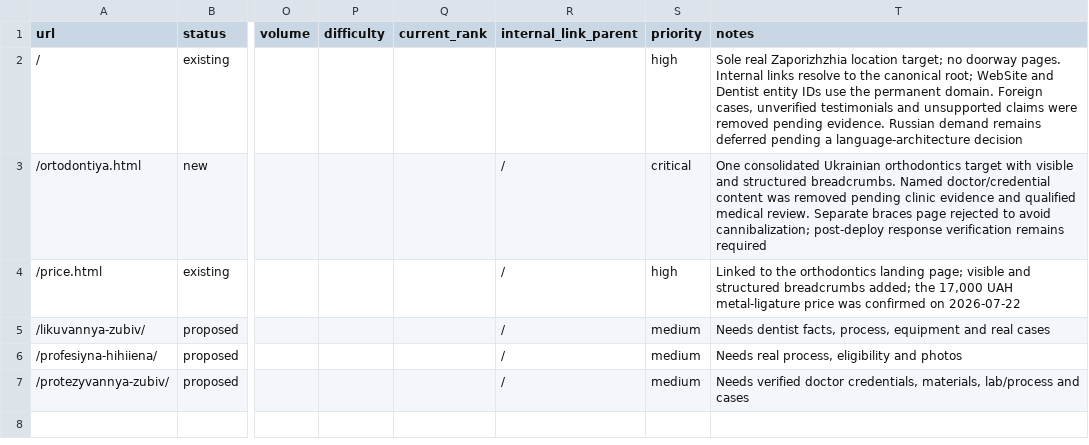
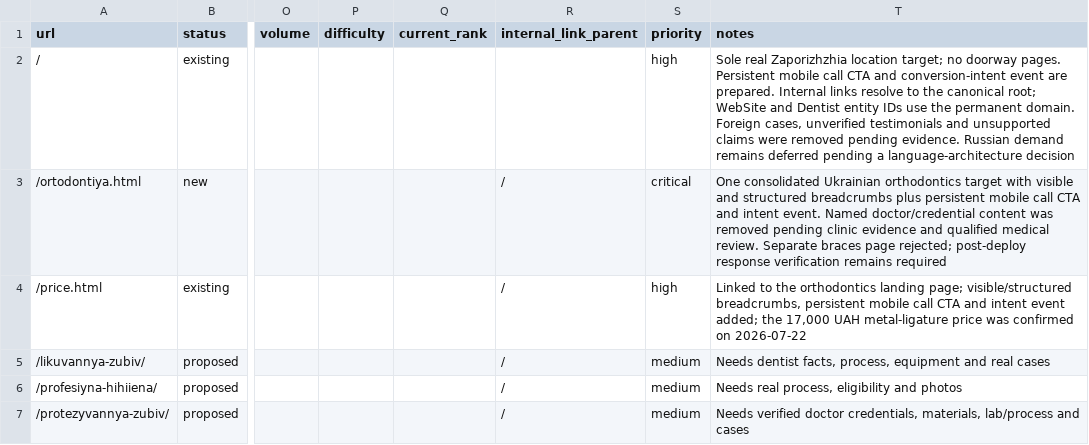
Before and after one commit to optidigitalagent/status1, a CSV file: .seo/page-map.csv, drawn as a sheet; only a part is shown, gaps mark what is left out; the diff names each change by its address in the sheet, - before the commit and + after, or states it on an @@ line.

```diff
--- a/.seo/page-map.csv
+++ b/.seo/page-map.csv
-T2 (notes): …doorway pages. Internal links…
+T2 (notes): …doorway pages. Persistent mobile call CTA and conversion-intent event are prepared. Internal links…
-T3 (notes): …and structured breadcrumbs. Named doctor/credential content was removed pending clinic evidence and qualified medical review. Separate braces page rejected to avoid cannibalization; post-deploy response…
+T3 (notes): …and structured breadcrumbs plus persistent mobile call CTA and intent event. Named doctor/credential content was removed pending clinic evidence and qualified medical review. Separate braces page rejected; post-deploy response…
-T4 (notes): …landing page; visible and structured breadcrumbs added; the…
+T4 (notes): …landing page; visible/structured breadcrumbs, persistent mobile call CTA and intent event added; the…
```
Also changed, not shown: .seo/backlog.csv, 12 other files.
